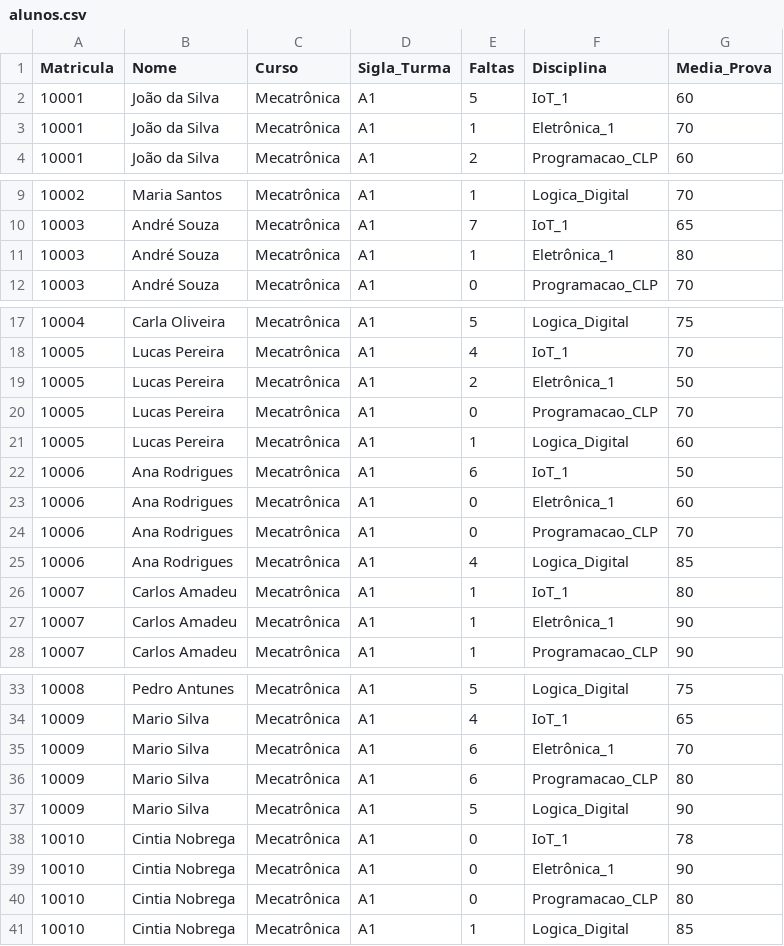
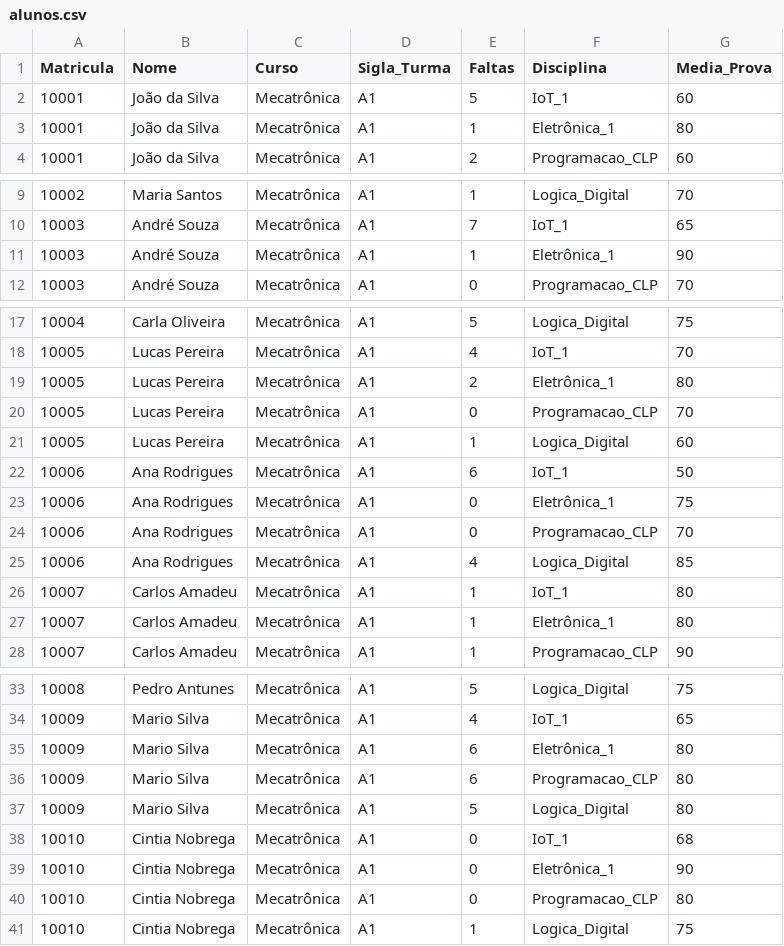
Before and after one commit to DevSistemasCod/exerc_arqs_01_power_bi, a CSV file: alunos.csv, drawn as a sheet; only a part is shown, gaps mark what is left out.

Commit message:
Update alunos.csv

```diff
--- a/alunos.csv
+++ b/alunos.csv
@@ -2,3 +2,3 @@ Matricula,Nome,Curso,Sigla_Turma,Faltas,Disciplina,Media_Prova
 10001,João da Silva,Mecatrônica,A1,5,IoT_1, 60
-10001,João da Silva,Mecatrônica,A1,1,Eletrônica_1, 70
+10001,João da Silva,Mecatrônica,A1,1,Eletrônica_1, 80
 10001,João da Silva,Mecatrônica,A1,2,Programacao_CLP, 60
@@ -10,3 +10,3 @@ Matricula,Nome,Curso,Sigla_Turma,Faltas,Disciplina,Media_Prova
 10003,André Souza,Mecatrônica,A1,7,IoT_1, 65
-10003,André Souza,Mecatrônica,A1,1,Eletrônica_1, 80
+10003,André Souza,Mecatrônica,A1,1,Eletrônica_1, 90
 10003,André Souza,Mecatrônica,A1,0,Programacao_CLP, 70
@@ -18,3 +18,3 @@ Matricula,Nome,Curso,Sigla_Turma,Faltas,Disciplina,Media_Prova
 10005,Lucas Pereira,Mecatrônica,A1,4,IoT_1, 70
-10005,Lucas Pereira,Mecatrônica,A1,2,Eletrônica_1, 50
+10005,Lucas Pereira,Mecatrônica,A1,2,Eletrônica_1, 80
 10005,Lucas Pereira,Mecatrônica,A1,0,Programacao_CLP, 70
@@ -22,3 +22,3 @@ Matricula,Nome,Curso,Sigla_Turma,Faltas,Disciplina,Media_Prova
 10006,Ana Rodrigues,Mecatrônica,A1,6,IoT_1, 50
-10006,Ana Rodrigues,Mecatrônica,A1,0,Eletrônica_1, 60
+10006,Ana Rodrigues,Mecatrônica,A1,0,Eletrônica_1, 75
 10006,Ana Rodrigues,Mecatrônica,A1,0,Programacao_CLP, 70
@@ -26,3 +26,3 @@ Matricula,Nome,Curso,Sigla_Turma,Faltas,Disciplina,Media_Prova
 10007,Carlos Amadeu,Mecatrônica,A1,1,IoT_1, 80
-10007,Carlos Amadeu,Mecatrônica,A1,1,Eletrônica_1, 90
+10007,Carlos Amadeu,Mecatrônica,A1,1,Eletrônica_1, 80
 10007,Carlos Amadeu,Mecatrônica,A1,1,Programacao_CLP, 90
@@ -34,8 +34,8 @@ Matricula,Nome,Curso,Sigla_Turma,Faltas,Disciplina,Media_Prova
 10009,Mario Silva,Mecatrônica,A1,4,IoT_1, 65
-10009,Mario Silva,Mecatrônica,A1,6,Eletrônica_1, 70
+10009,Mario Silva,Mecatrônica,A1,6,Eletrônica_1, 80
 10009,Mario Silva,Mecatrônica,A1,6,Programacao_CLP, 80
-10009,Mario Silva,Mecatrônica,A1,5,Logica_Digital, 90
-10010,Cintia Nobrega,Mecatrônica,A1,0,IoT_1, 78
+10009,Mario Silva,Mecatrônica,A1,5,Logica_Digital, 80
+10010,Cintia Nobrega,Mecatrônica,A1,0,IoT_1, 68
 10010,Cintia Nobrega,Mecatrônica,A1,0,Eletrônica_1, 90
 10010,Cintia Nobrega,Mecatrônica,A1,0,Programacao_CLP, 80
-10010,Cintia Nobrega,Mecatrônica,A1,1,Logica_Digital, 85
+10010,Cintia Nobrega,Mecatrônica,A1,1,Logica_Digital, 75
```
